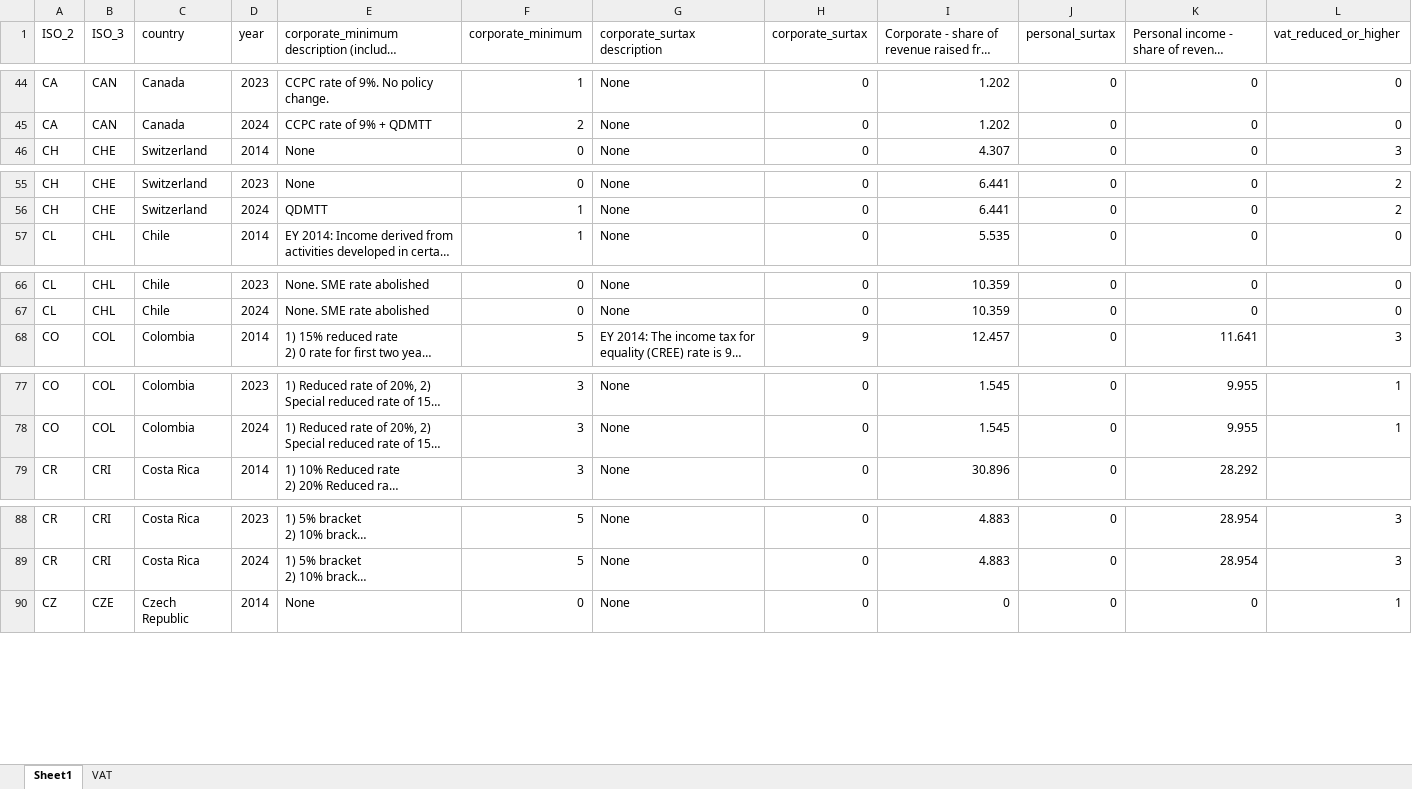
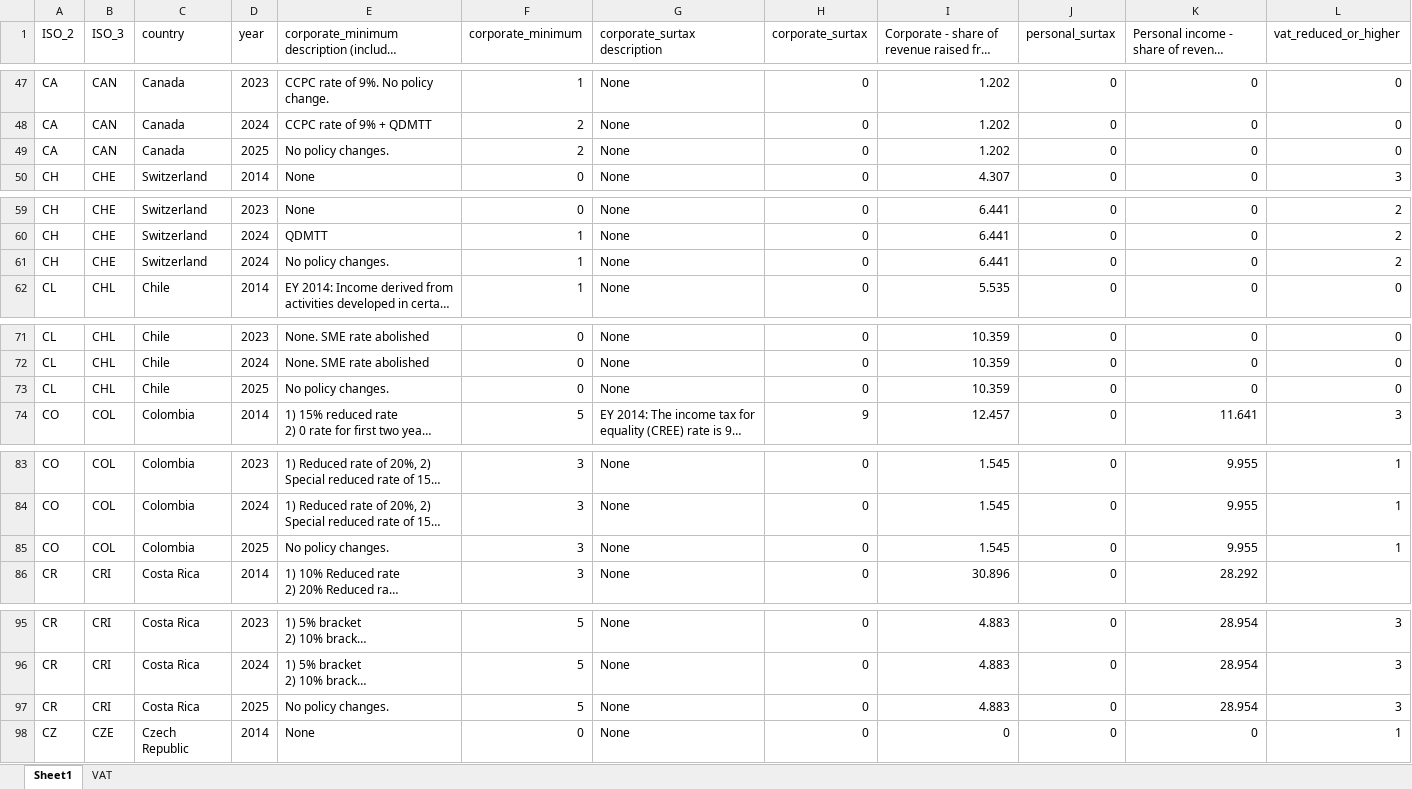
Before and after one commit to TaxFoundation/international-tax-competitiveness-index, an Excel workbook: source_data/Tax Complexity Variable Notes.xlsx, sheet Sheet1, drawn as a sheet; only a part is shown, gaps mark what is left out; long unchanged cells end in …; values as stored, in another font and other column widths than the file's, no cell formats; the diff covers the shown part only; the diff names each change by its address in the sheet, - before the commit and + after, or states it on an @@ line.

```diff
--- a/source_data/Tax Complexity Variable Notes.xlsx (sheet Sheet1)
+++ b/source_data/Tax Complexity Variable Notes.xlsx (sheet Sheet1)
+row 49: CA | CAN | Canada | 2025 | No policy changes. | 2 | None | 0 | 1.202 | 0 | 0 | 0
+row 61: CH | CHE | Switzerland | 2024 | No policy changes. | 1 | None | 0 | 6.441 | 0 | 0 | 2
+row 73: CL | CHL | Chile | 2025 | No policy changes. | 0 | None | 0 | 10.359 | 0 | 0 | 0
+row 85: CO | COL | Colombia | 2025 | No policy changes. | 3 | None | 0 | 1.545 | 0 | 9.955 | 1
+row 97: CR | CRI | Costa Rica | 2025 | No policy changes. | 5 | None | 0 | 4.883 | 0 | 28.954 | 3
```
Also changed, not shown: 31 added rows and 4 edited cells elsewhere in this sheet, cell formats, 2 other files.
